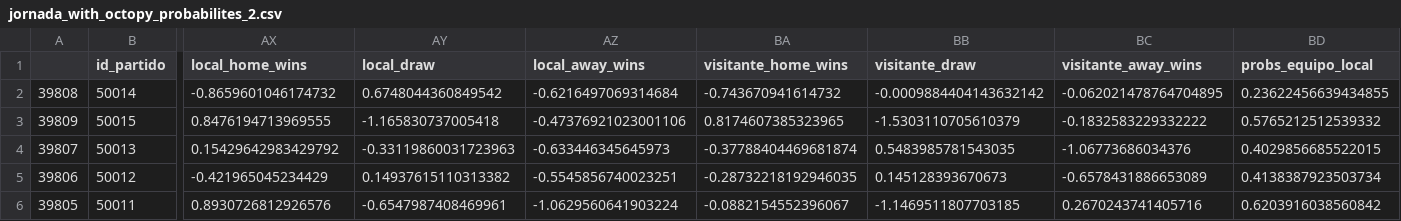
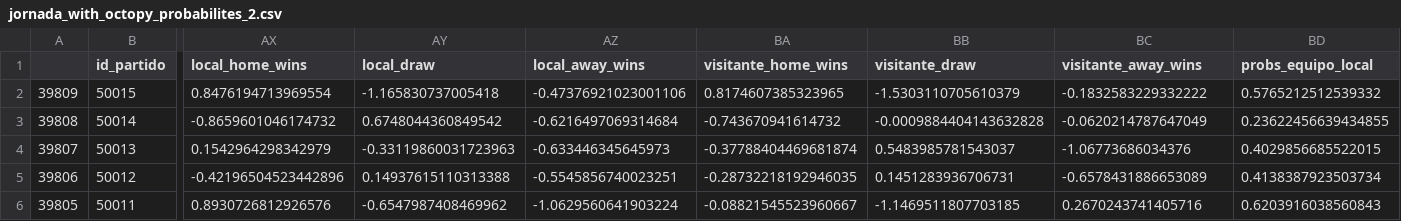
Before and after one commit to tonirodriguez/octopy, a CSV file: octopy/jornada_with_octopy_probabilites_2.csv, drawn as a sheet; only a part is shown, gaps mark what is left out; removed rows and columns are numbered as before the commit, all else as after; rows hold the shown columns only; the diff names each change by its address in the sheet, - before the commit and + after, or states it on an @@ line.

```diff
--- a/octopy/jornada_with_octopy_probabilites_2.csv
+++ b/octopy/jornada_with_octopy_probabilites_2.csv
-row 2: 39808 | 50014 | -0.8659601046174732 | 0.6748044360849542 | -0.6216497069314684 | -0.743670941614732 | -0.0009884404143632142 | -0.062021478764704895 | 0.23622456639434855
-AX2 (local_home_wins): 0.8476194713969555
+AX2 (local_home_wins): 0.8476194713969554
+row 3: 39808 | 50014 | -0.8659601046174732 | 0.6748044360849542 | -0.6216497069314684 | -0.743670941614732 | -0.0009884404143632828 | -0.0620214787647049 | 0.23622456639434855
-AX4 (local_home_wins): 0.15429642983429792
+AX4 (local_home_wins): 0.1542964298342979
-BB4 (visitante_draw): 0.5483985781543035
+BB4 (visitante_draw): 0.5483985781543037
-AX5 (local_home_wins): -0.421965045234429
+AX5 (local_home_wins): -0.42196504523442896
-AY5 (local_draw): 0.14937615110313382
+AY5 (local_draw): 0.14937615110313388
-BB5 (visitante_draw): 0.145128393670673
+BB5 (visitante_draw): 0.1451283936706731
-AY6 (local_draw): -0.6547987408469961
+AY6 (local_draw): -0.6547987408469962
-BA6 (visitante_home_wins): -0.0882154552396067
+BA6 (visitante_home_wins): -0.08821545523960667
-BD6 (probs_equipo_local): 0.6203916038560842
+BD6 (probs_equipo_local): 0.6203916038560843
```
Also changed, not shown: octopy/jornada_with_octopy_probabilites_1.csv, 1 other file.
